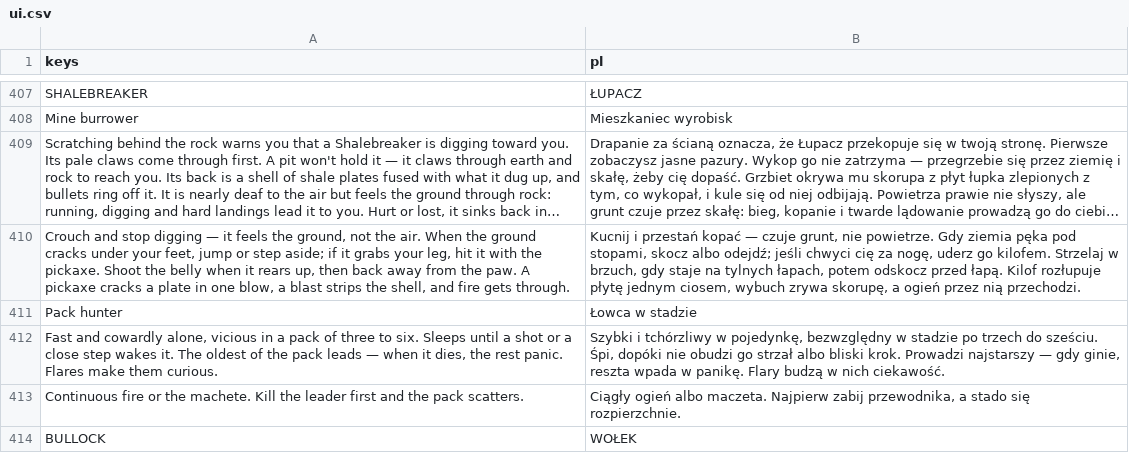
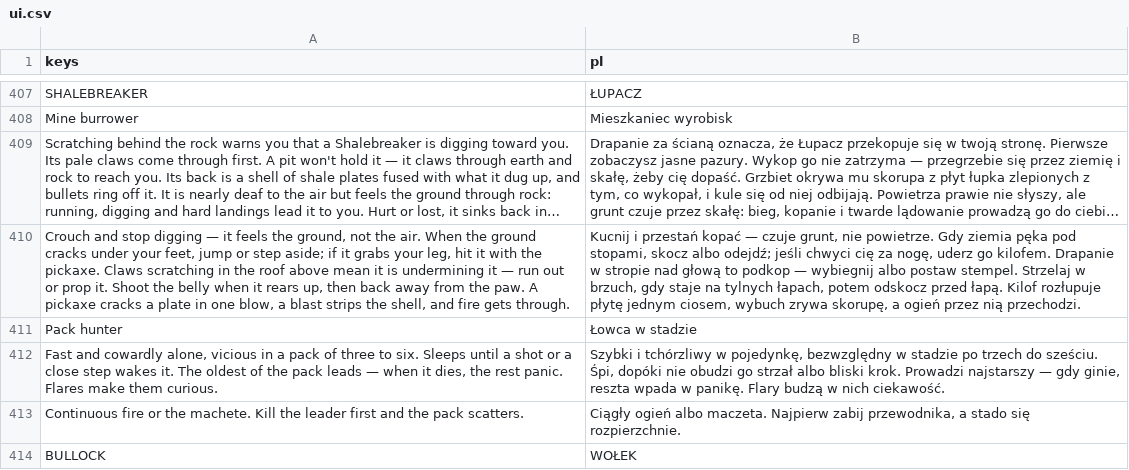
Before and after one commit to ssiwm/gameon, a CSV file: prototype/translations/ui.csv, drawn as a sheet; only a part is shown, gaps mark what is left out; long unchanged cells end in …; the diff names each change by its address in the sheet, - before the commit and + after, or states it on an @@ line.

```diff
--- a/prototype/translations/ui.csv
+++ b/prototype/translations/ui.csv
-A410 (keys): …the pickaxe. Shoot the…
+A410 (keys): …the pickaxe. Claws scratching in the roof above mean it is undermining it — run out or prop it. Shoot the…
-B410 (pl): …go kilofem. Strzelaj w…
+B410 (pl): …go kilofem. Drapanie w stropie nad głową to podkop — wybiegnij albo postaw stempel. Strzelaj w…
```
Also changed, not shown: 10 other files.
